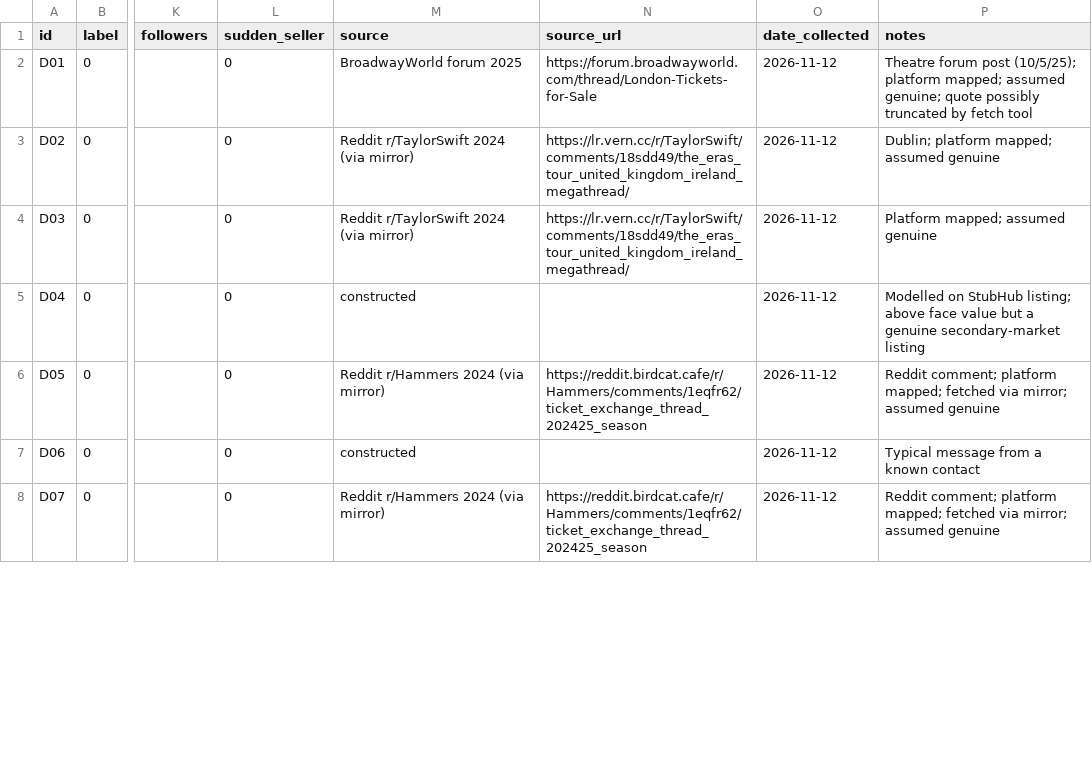
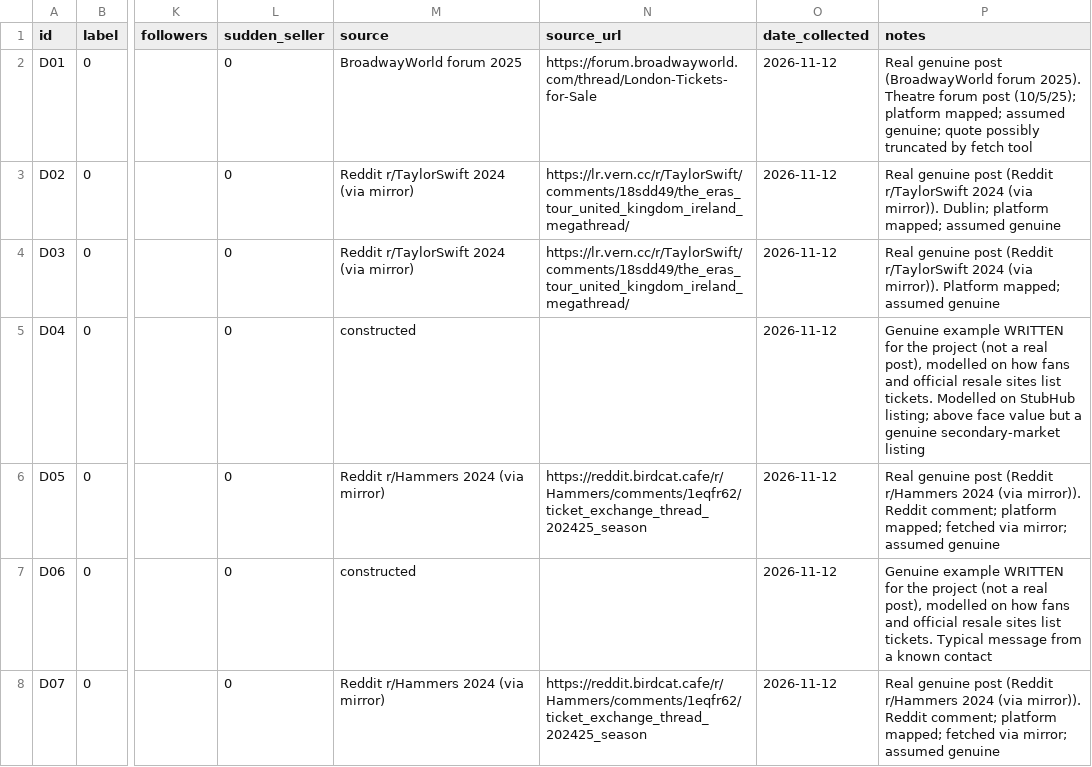
Before and after one commit to orelafifo/ticket-scam-checker, a CSV file: data/blind4_test_set.csv, drawn as a sheet; only a part is shown, gaps mark what is left out; the diff covers the shown part only; the diff names each change by its address in the sheet, - before the commit and + after, or states it on an @@ line.

```diff
--- a/data/blind4_test_set.csv
+++ b/data/blind4_test_set.csv
-P2 (notes): Theatre forum…
+P2 (notes): Real genuine post (BroadwayWorld forum 2025). Theatre forum…
-P3 (notes): Dublin; platform…
+P3 (notes): Real genuine post (Reddit r/TaylorSwift 2024 (via mirror)). Dublin; platform…
-P4 (notes): Platform mapped;…
+P4 (notes): Real genuine post (Reddit r/TaylorSwift 2024 (via mirror)). Platform mapped;…
-P5 (notes): Modelled on…
+P5 (notes): Genuine example WRITTEN for the project (not a real post), modelled on how fans and official resale sites list tickets. Modelled on…
-P6 (notes): Reddit comment;…
+P6 (notes): Real genuine post (Reddit r/Hammers 2024 (via mirror)). Reddit comment;…
-P7 (notes): Typical message…
+P7 (notes): Genuine example WRITTEN for the project (not a real post), modelled on how fans and official resale sites list tickets. Typical message…
-P8 (notes): Reddit comment;…
+P8 (notes): Real genuine post (Reddit r/Hammers 2024 (via mirror)). Reddit comment;…
```
Also changed, not shown: 33 edited cells elsewhere in this file, data/blind2_test_set.csv, data/blind3_test_set.csv, 5 other files.
